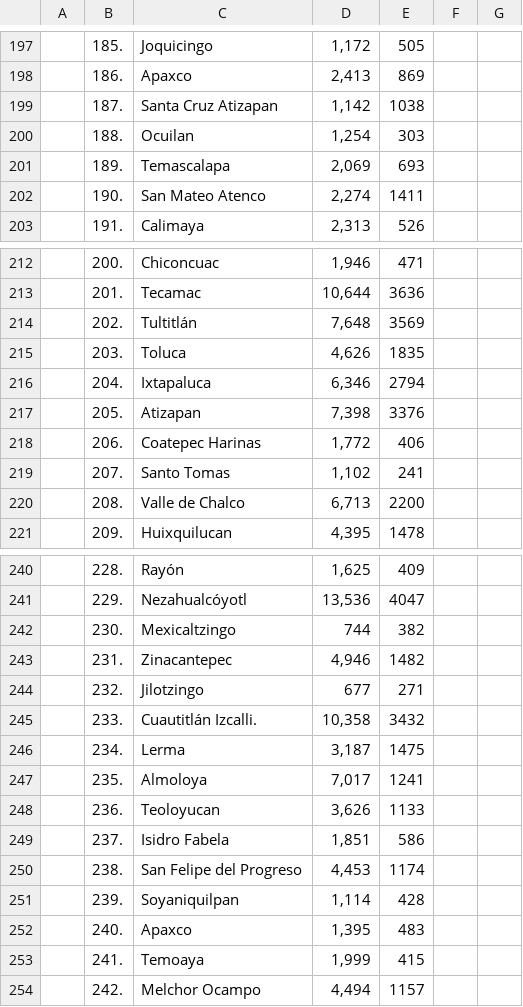
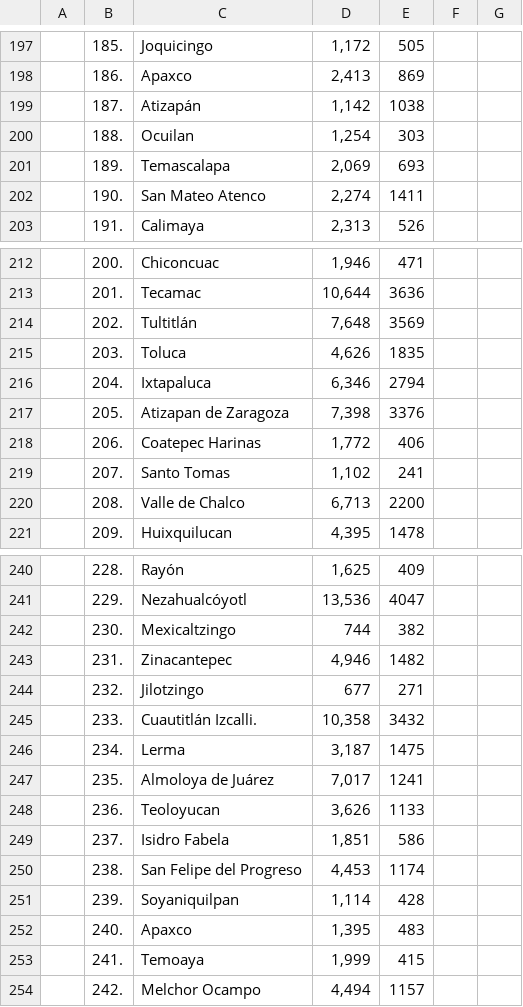
Before and after one commit to CeYaGlez/caravanas_octubre, a CSV file: data/raw/informe_acumulado.csv, drawn as a sheet; only a part is shown, gaps mark what is left out.

Commit message:
Cierra conteo de caravanas: 125 municipios exactos
- Reescribe tools/build_visitas.py para leer del informe_acumulado.csv (fuente primaria)
- Actualiza data/raw/informe_acumulado.csv con las correcciones de los jefes
- Aplica normalizar() para unificar los 3 Atizapán, 3 Almoloya, Jajalpa, typo Huhuetoca y los Santo Tomás
- Corrige San Jose/San José del Rincón (la tilde faltante que causaba 126 municipios)
- Totales validados: 125 municipios, 373 visitas, 1,216,638 trámites, 440,748 personas

```diff
--- a/data/raw/informe_acumulado.csv
+++ b/data/raw/informe_acumulado.csv
@@ -198,3 +198,3 @@
 ,186.,Apaxco,"2,413",869,,
-,187.,Santa Cruz Atizapan,"1,142",1038,,
+,187.,Atizapán,"1,142",1038,,
 ,188.,Ocuilan,"1,254",303,,
@@ -216,3 +216,3 @@
 ,204.,Ixtapaluca,"6,346",2794,,
-,205.,Atizapan,"7,398",3376,,
+,205.,Atizapan de Zaragoza,"7,398",3376,,
 ,206.,Coatepec Harinas,"1,772",406,,
@@ -246,3 +246,3 @@
 ,234.,Lerma,"3,187",1475,,
-,235.,Almoloya,"7,017",1241,,
+,235.,Almoloya de Juárez,"7,017",1241,,
 ,236.,Teoloyucan,"3,626",1133,,
```
Also changed, not shown: data/caravanas_detalle.csv, data/visitas_por_municipio.csv, 2 other files.
